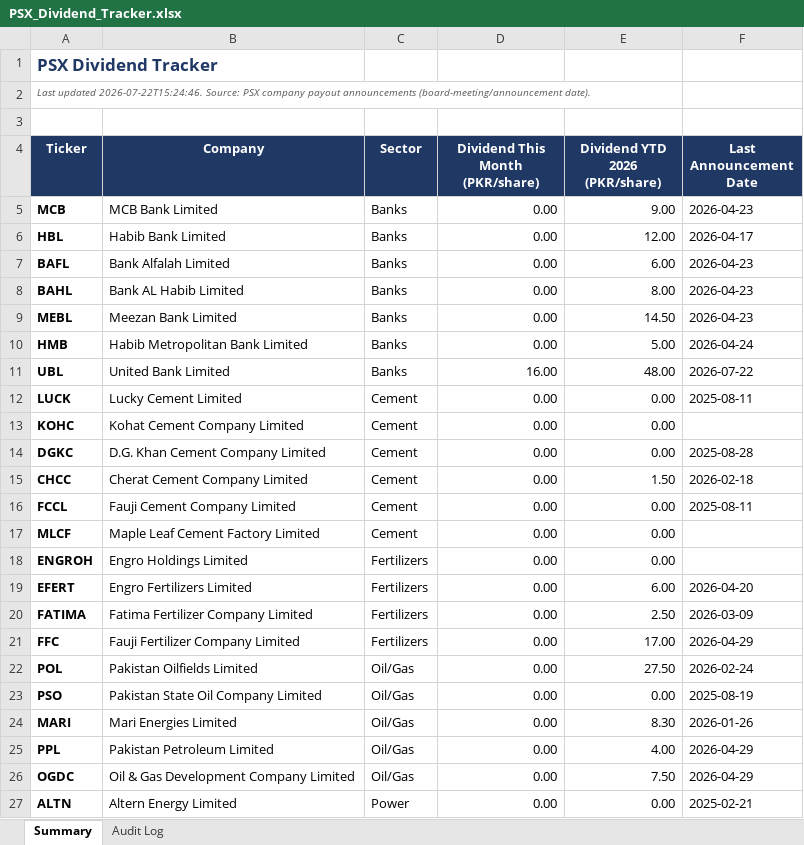
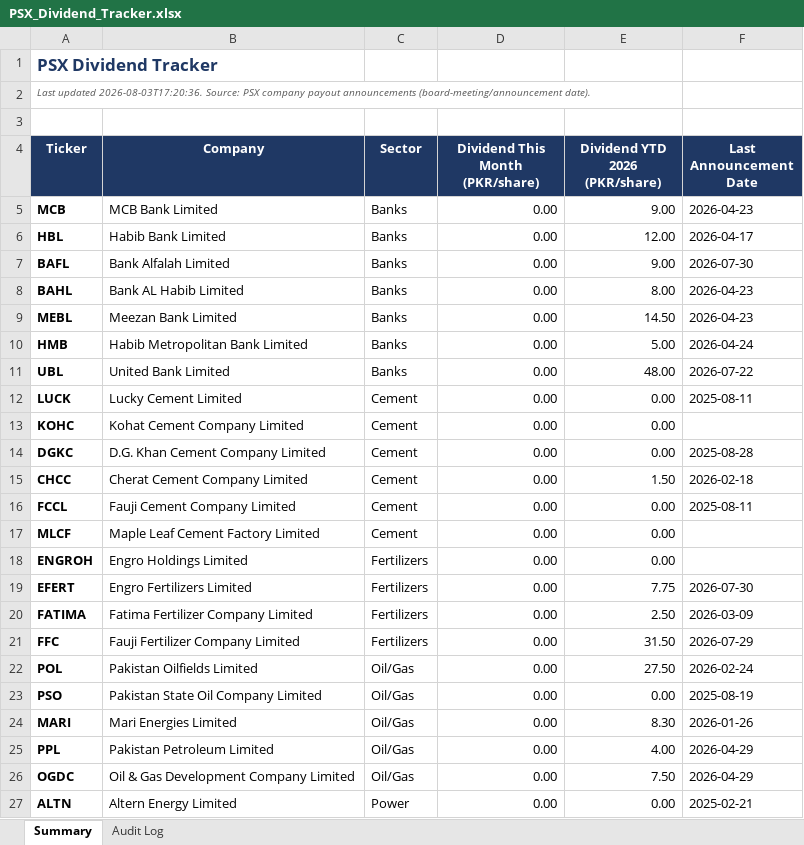
Before and after one commit to ellahizahra-cloud/psx-monthly-report, an Excel workbook: PSX_Dividend_Tracker.xlsx, sheet Summary, drawn as a sheet; only a part is shown; values as stored, in another font and other column widths than the file's, no borders; the diff names each change by its address in the sheet, - before the commit and + after, or states it on an @@ line.

```diff
--- a/PSX_Dividend_Tracker.xlsx (sheet Summary)
+++ b/PSX_Dividend_Tracker.xlsx (sheet Summary)
-A2 (Ticker): Last updated 2026-07-22T15:24:46. Source: PSX…
+A2 (Ticker): Last updated 2026-08-03T17:20:36. Source: PSX…
-E7 (Dividend YTD 2026 (PKR/share)): 6.00
+E7 (Dividend YTD 2026 (PKR/share)): 9.00
-F7 (Last Announcement Date): 2026-04-23
+F7 (Last Announcement Date): 2026-07-30
-D11 (Dividend This Month (PKR/share)): 16.00
+D11 (Dividend This Month (PKR/share)): 0.00
-E19 (Dividend YTD 2026 (PKR/share)): 6.00
+E19 (Dividend YTD 2026 (PKR/share)): 7.75
-F19 (Last Announcement Date): 2026-04-20
+F19 (Last Announcement Date): 2026-07-30
-E21 (Dividend YTD 2026 (PKR/share)): 17.00
+E21 (Dividend YTD 2026 (PKR/share)): 31.50
-F21 (Last Announcement Date): 2026-04-29
+F21 (Last Announcement Date): 2026-07-29
```
Also changed, not shown: sheet Audit Log, 1 other file.
